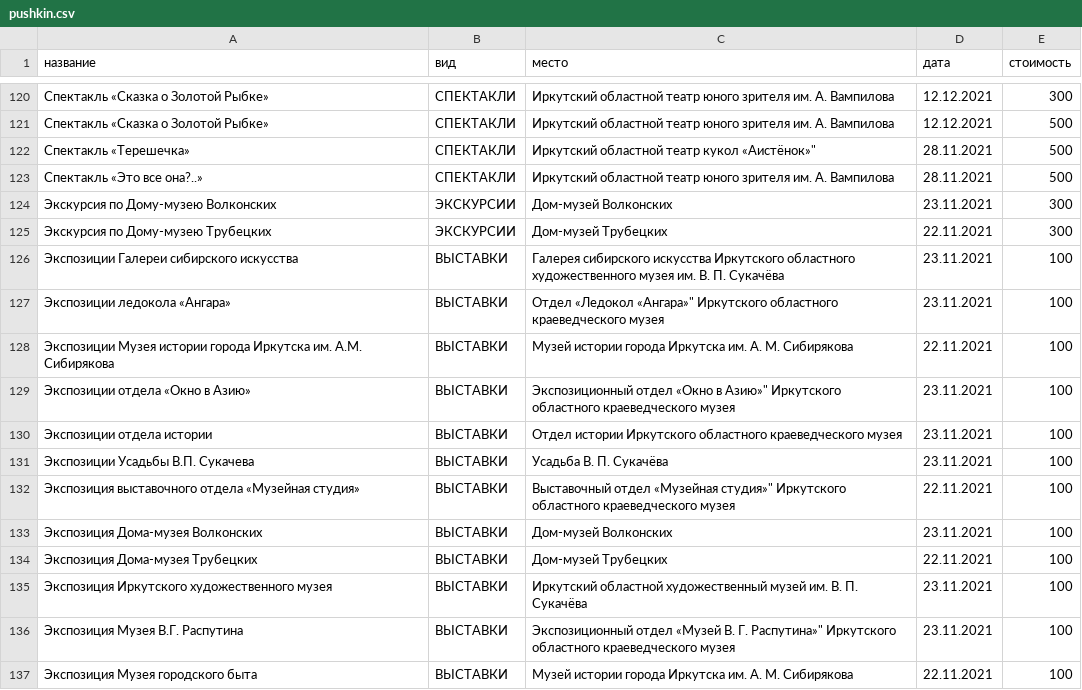
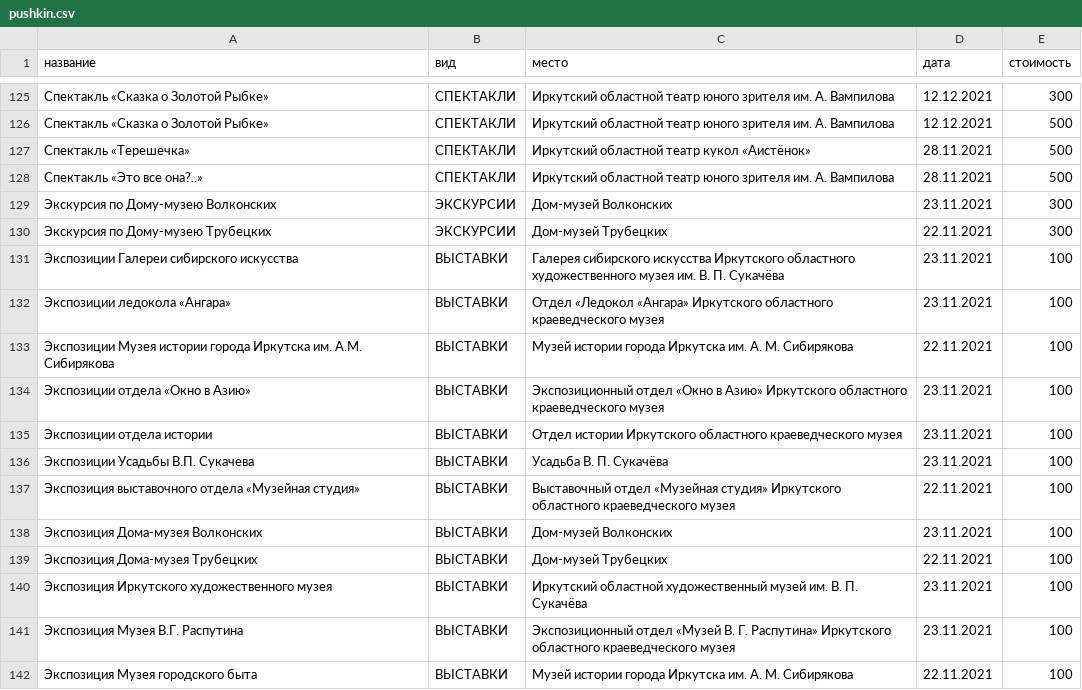
Before and after one commit to yupest/nto, a CSV file: НТИ-2021/pushkin.csv, drawn as a sheet; only a part is shown, gaps mark what is left out; the diff covers the shown part only.

```diff
--- a/НТИ-2021/pushkin.csv
+++ b/НТИ-2021/pushkin.csv
@@ -126,3 +126,3 @@
 "Спектакль «Сказка о Золотой Рыбке»",СПЕКТАКЛИ,Иркутский областной театр юного зрителя им. А. Вампилова,12.12.2021,500
-"Спектакль «Терешечка»",СПЕКТАКЛИ,Иркутский областной театр кукол «Аистёнок»",28.11.2021,500
+"Спектакль «Терешечка»",СПЕКТАКЛИ,Иркутский областной театр кукол «Аистёнок»,28.11.2021,500
 "Спектакль «Это все она?..»",СПЕКТАКЛИ,Иркутский областной театр юного зрителя им. А. Вампилова,28.11.2021,500
@@ -131,8 +131,8 @@
 "Экспозиции Галереи сибирского искусства",ВЫСТАВКИ,Галерея сибирского искусства Иркутского областного художественного музея им. В. П. Сукачёва,23.11.2021,100
-"Экспозиции ледокола «Ангара»",ВЫСТАВКИ,Отдел «Ледокол «Ангара»" Иркутского областного краеведческого музея,23.11.2021,100
+"Экспозиции ледокола «Ангара»",ВЫСТАВКИ,Отдел «Ледокол «Ангара» Иркутского областного краеведческого музея,23.11.2021,100
 "Экспозиции Музея истории города Иркутска им. А.М. Сибирякова",ВЫСТАВКИ,Музей истории города Иркутска им. А. М. Сибирякова,22.11.2021,100
-"Экспозиции отдела «Окно в Азию»",ВЫСТАВКИ,Экспозиционный отдел «Окно в Азию»" Иркутского областного краеведческого музея,23.11.2021,100
+"Экспозиции отдела «Окно в Азию»",ВЫСТАВКИ,Экспозиционный отдел «Окно в Азию» Иркутского областного краеведческого музея,23.11.2021,100
 "Экспозиции отдела истории",ВЫСТАВКИ,Отдел истории Иркутского областного краеведческого музея,23.11.2021,100
 "Экспозиции Усадьбы В.П. Сукачева",ВЫСТАВКИ,Усадьба В. П. Сукачёва,23.11.2021,100
-"Экспозиция выставочного отдела «Музейная студия»",ВЫСТАВКИ,Выставочный отдел «Музейная студия»" Иркутского областного краеведческого музея,22.11.2021,100
+"Экспозиция выставочного отдела «Музейная студия»",ВЫСТАВКИ,Выставочный отдел «Музейная студия» Иркутского областного краеведческого музея,22.11.2021,100
 "Экспозиция Дома-музея Волконских",ВЫСТАВКИ,Дом-музей Волконских,23.11.2021,100
@@ -140,3 +140,3 @@
 "Экспозиция Иркутского художественного музея",ВЫСТАВКИ,Иркутский областной художественный музей им. В. П. Сукачёва,23.11.2021,100
-"Экспозиция Музея В.Г. Распутина",ВЫСТАВКИ,Экспозиционный отдел «Музей В. Г. Распутина»" Иркутского областного краеведческого музея,23.11.2021,100
+"Экспозиция Музея В.Г. Распутина",ВЫСТАВКИ,Экспозиционный отдел «Музей В. Г. Распутина» Иркутского областного краеведческого музея,23.11.2021,100
 "Экспозиция Музея городского быта",ВЫСТАВКИ,Музей истории города Иркутска им. А. М. Сибирякова,22.11.2021,100
```
Also changed, not shown: 5 added rows and 17 edited cells elsewhere in this file.
